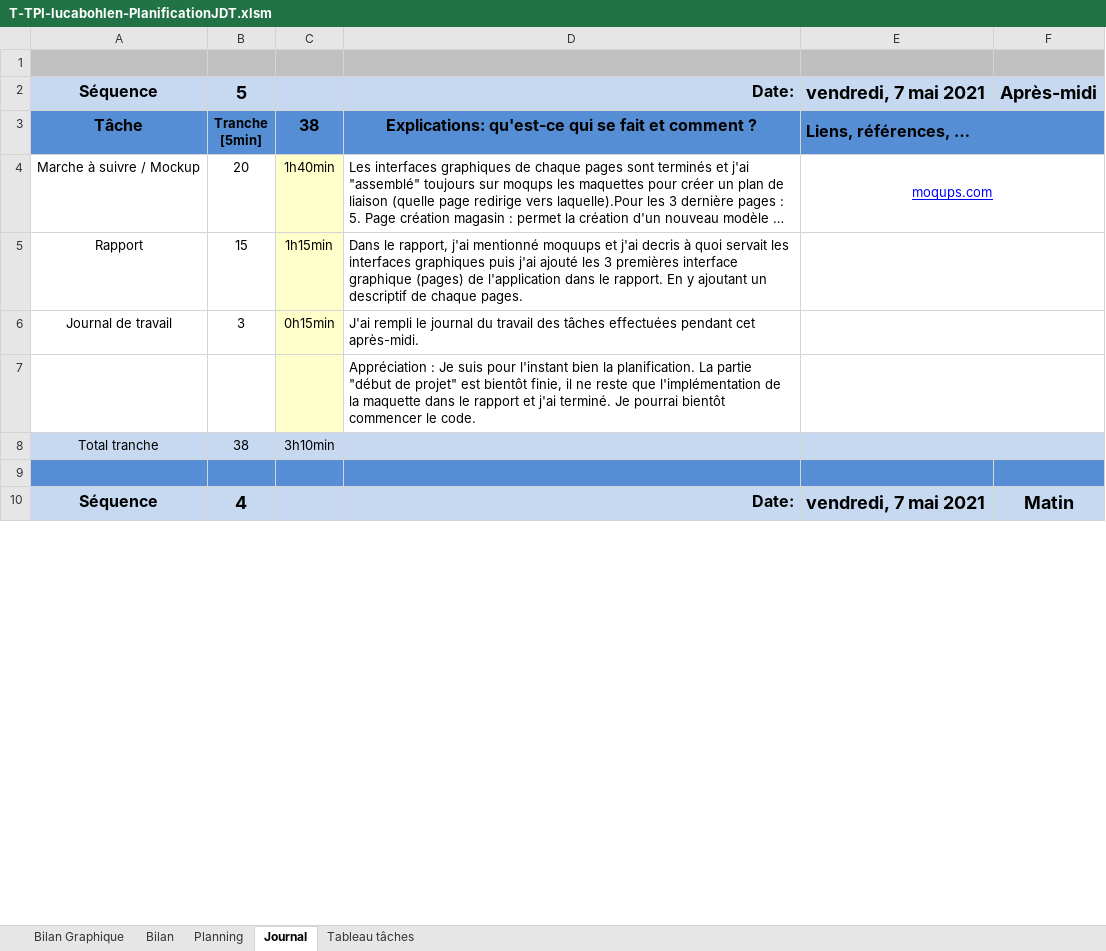
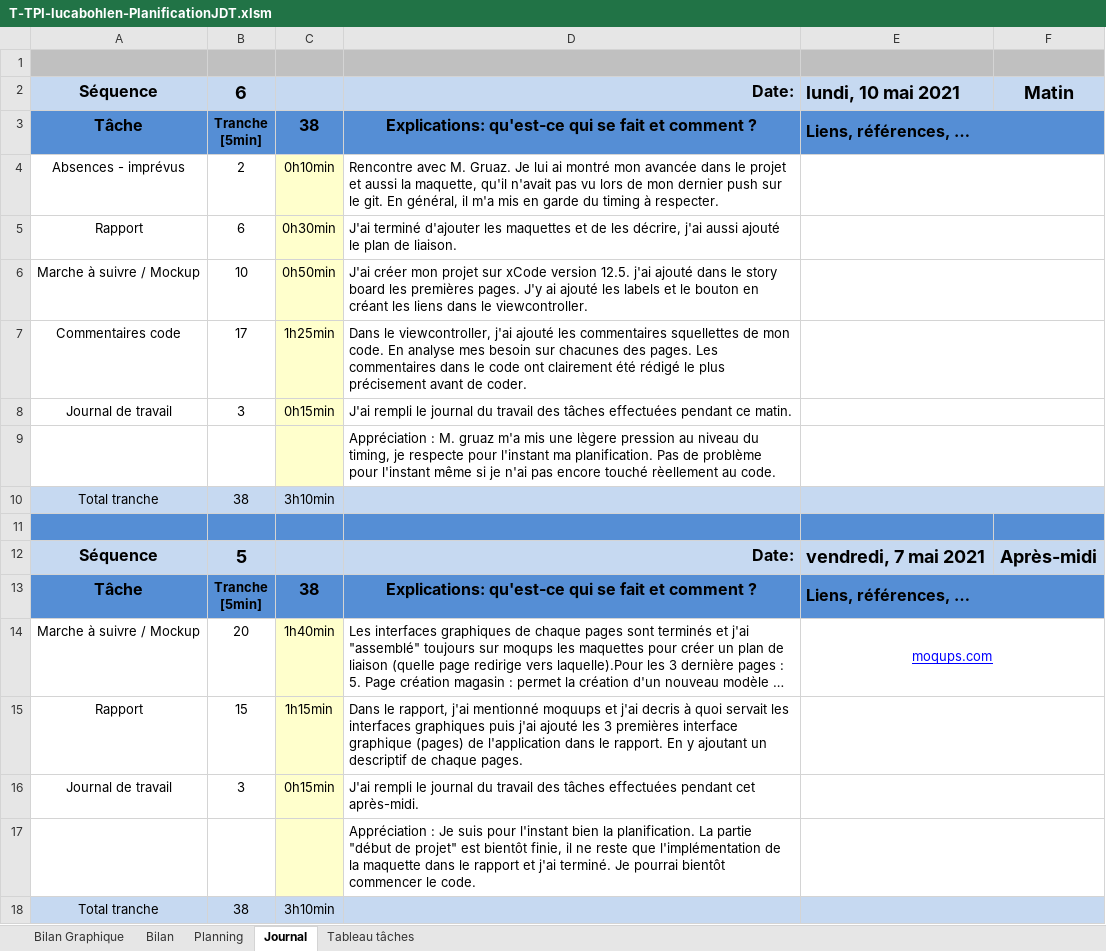
Before and after one commit to LucaBohlen/TPA-ToBuy, an Excel workbook: 1. Planification - Journal de travail/T-TPI-lucabohlen-PlanificationJDT.xlsm, sheet Journal, drawn as a sheet; only a part is shown; the shorter side is filled out with more unchanged rows; long unchanged cells end in …; values as stored, in another font and other column widths than the file's, no borders; charts and pictures and conditional formats not drawn; 1 other sheet too large or unreadable and not compared; ↵ is a line break in a cell; the diff names each change by its address in the sheet, - before the commit and + after, or states it on an @@ line.

Commit message:
JDT
Ajout du JDT

```diff
--- a/1. Planification - Journal de travail/T-TPI-lucabohlen-PlanificationJDT.xlsm (sheet Journal)
+++ b/1. Planification - Journal de travail/T-TPI-lucabohlen-PlanificationJDT.xlsm (sheet Journal)
+row 2: Séquence | 6 |  | Date: | lundi, 10 mai 2021 | Matin
+row 3: Tâche | Tranche ↵ [5min] | 38 | Explications: qu'est-ce qui se fait et comment ? | Liens, références, …
+row 4: Absences - imprévus | 2 | 0h10min | Rencontre avec M. Gruaz. Je lui ai montré mon avancée dans le projet et aussi la maquette, qu'il n'avait pas vu lors de mon dernier push sur le git. En général, il m'a mis en garde du timing à respecter.
+row 5: Rapport | 6 | 0h30min | J'ai terminé d'ajouter les maquettes et de les décrire, j'ai aussi ajouté le plan de liaison.
+row 6: Marche à suivre / Mockup | 10 | 0h50min | J'ai créer mon projet sur xCode version 12.5. j'ai ajouté dans le story board les premières pages. J'y ai ajouté les labels et le bouton en créant les liens dans le viewcontroller.
+row 7: Commentaires code | 17 | 1h25min | Dans le viewcontroller, j'ai ajouté les commentaires squellettes de mon code. En analyse mes besoin sur chacunes des pages. Les commentaires dans le code ont clairement été rédigé le plus précisement avant de coder.
+row 8: Journal de travail | 3 | 0h15min | J'ai rempli le journal du travail des tâches effectuées pendant ce matin.
+row 9:  |  |  | Appréciation : M. gruaz m'a mis une lègere pression au niveau du timing, je respecte pour l'instant ma planification. Pas de problème pour l'instant même si je n'ai pas encore touché rèellement au code.
+row 10: Total tranche | 38 | 3h10min
+row 11: (empty)
```
Also changed, not shown: charts or pictures.
